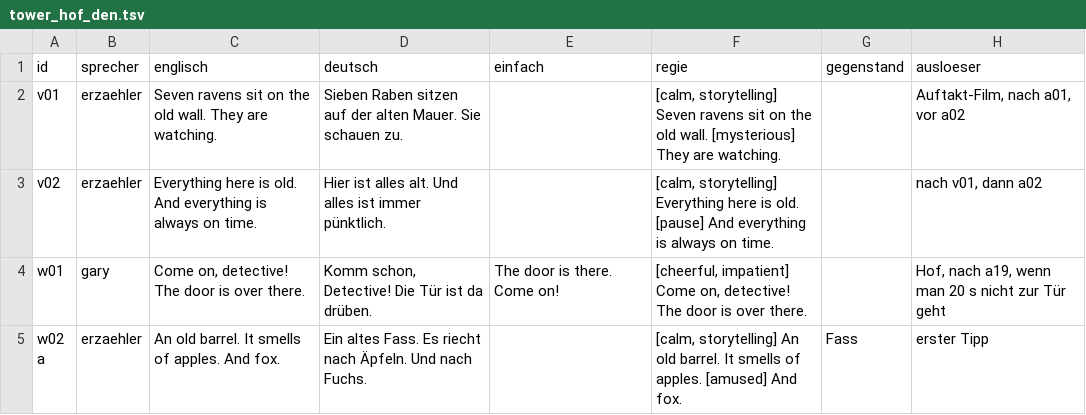
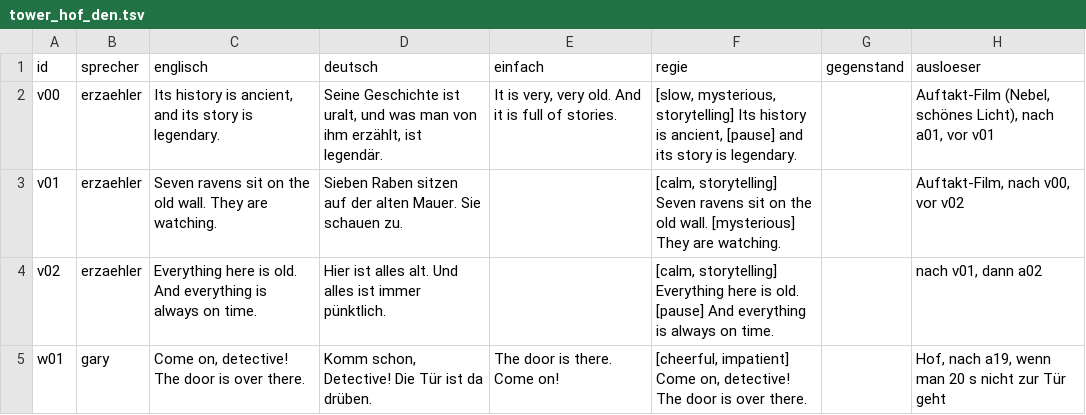
Before and after one commit to langenbachalex/School, a TSV file: inhalte/abenteuer/tower_hof_den.tsv, drawn as a sheet; only a part is shown; the shorter side is filled out with more unchanged rows.

```diff
--- a/inhalte/abenteuer/tower_hof_den.tsv
+++ b/inhalte/abenteuer/tower_hof_den.tsv
@@ -1,3 +1,4 @@
 id	sprecher	englisch	deutsch	einfach	regie	gegenstand	ausloeser
-v01	erzaehler	Seven ravens sit on the old wall. They are watching.	Sieben Raben sitzen auf der alten Mauer. Sie schauen zu.		[calm, storytelling] Seven ravens sit on the old wall. [mysterious] They are watching.		Auftakt-Film, nach a01, vor a02
+v00	erzaehler	Its history is ancient, and its story is legendary.	Seine Geschichte ist uralt, und was man von ihm erzählt, ist legendär.	It is very, very old. And it is full of stories.	[slow, mysterious, storytelling] Its history is ancient, [pause] and its story is legendary.		Auftakt-Film (Nebel, schönes Licht), nach a01, vor v01
+v01	erzaehler	Seven ravens sit on the old wall. They are watching.	Sieben Raben sitzen auf der alten Mauer. Sie schauen zu.		[calm, storytelling] Seven ravens sit on the old wall. [mysterious] They are watching.		Auftakt-Film, nach v00, vor v02
 v02	erzaehler	Everything here is old. And everything is always on time.	Hier ist alles alt. Und alles ist immer pünktlich.		[calm, storytelling] Everything here is old. [pause] And everything is always on time.		nach v01, dann a02
```
Also changed, not shown: 3 other files.
